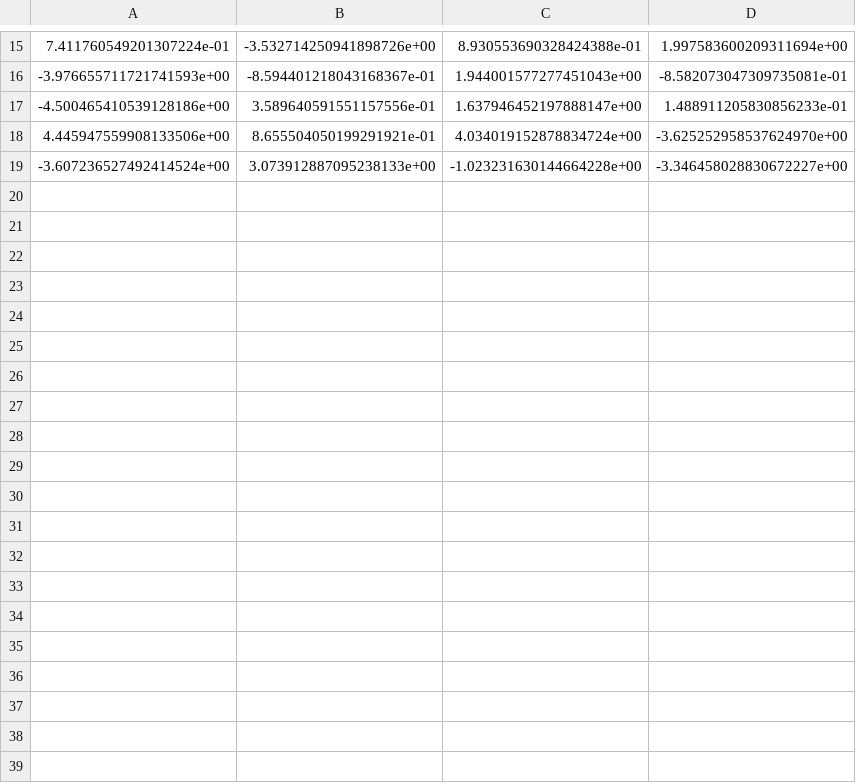
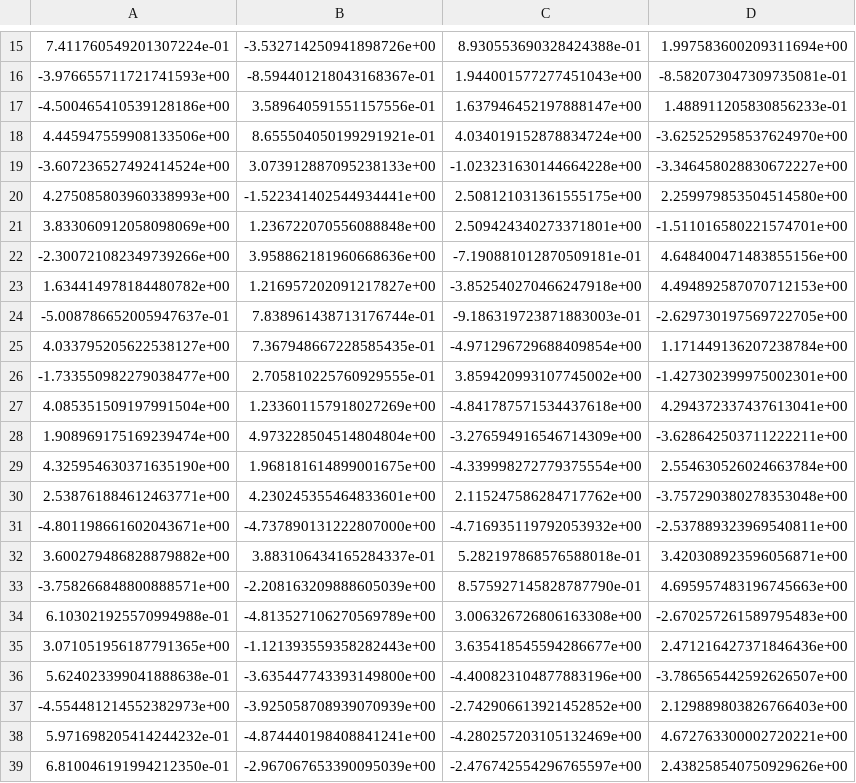
Before and after one commit to tobeneck/genome_in_moeas_study, a CSV file: data/initial_populations/random_inds_d4.csv, drawn as a sheet; only a part is shown, gaps mark what is left out.

```diff
--- a/data/initial_populations/random_inds_d4.csv
+++ b/data/initial_populations/random_inds_d4.csv
@@ -19 +19,21 @@
 -3.607236527492414524e+00,3.073912887095238133e+00,-1.023231630144664228e+00,-3.346458028830672227e+00
+4.275085803960338993e+00,-1.522341402544934441e+00,2.508121031361555175e+00,2.259979853504514580e+00
+3.833060912058098069e+00,1.236722070556088848e+00,2.509424340273371801e+00,-1.511016580221574701e+00
+-2.300721082349739266e+00,3.958862181960668636e+00,-7.190881012870509181e-01,4.648400471483855156e+00
+1.634414978184480782e+00,1.216957202091217827e+00,-3.852540270466247918e+00,4.494892587070712153e+00
+-5.008786652005947637e-01,7.838961438713176744e-01,-9.186319723871883003e-01,-2.629730197569722705e+00
+4.033795205622538127e+00,7.367948667228585435e-01,-4.971296729688409854e+00,1.171449136207238784e+00
+-1.733550982279038477e+00,2.705810225760929555e-01,3.859420993107745002e+00,-1.427302399975002301e+00
+4.085351509197991504e+00,1.233601157918027269e+00,-4.841787571534437618e+00,4.294372337437613041e+00
+1.908969175169239474e+00,4.973228504514804804e+00,-3.276594916546714309e+00,-3.628642503711222211e+00
+4.325954630371635190e+00,1.968181614899001675e+00,-4.339998272779375554e+00,2.554630526024663784e+00
+2.538761884612463771e+00,4.230245355464833601e+00,2.115247586284717762e+00,-3.757290380278353048e+00
+-4.801198661602043671e+00,-4.737890131222807000e+00,-4.716935119792053932e+00,-2.537889323969540811e+00
+3.600279486828879882e+00,3.883106434165284337e-01,5.282197868576588018e-01,3.420308923596056871e+00
+-3.758266848800888571e+00,-2.208163209888605039e+00,8.575927145828787790e-01,4.695957483196745663e+00
+6.103021925570994988e-01,-4.813527106270569789e+00,3.006326726806163308e+00,-2.670257261589795483e+00
+3.071051956187791365e+00,-1.121393559358282443e+00,3.635418545594286677e+00,2.471216427371846436e+00
+5.624023399041888638e-01,-3.635447743393149800e+00,-4.400823104877883196e+00,-3.786565442592626507e+00
+-4.554481214552382973e+00,-3.925058708939070939e+00,-2.742906613921452852e+00,2.129889803826766403e+00
+5.971698205414244232e-01,-4.874440198408841241e+00,-4.280257203105132469e+00,4.672763300002720221e+00
+6.810046191994212350e-01,-2.967067653390095039e+00,-2.476742554296765597e+00,2.438258540750929626e+00
```
Also changed, not shown: data/initial_populations/random_inds_d8.csv, data/seed_individuals/seed_individuals_Rastrigin_32.csv, 13 other files.
